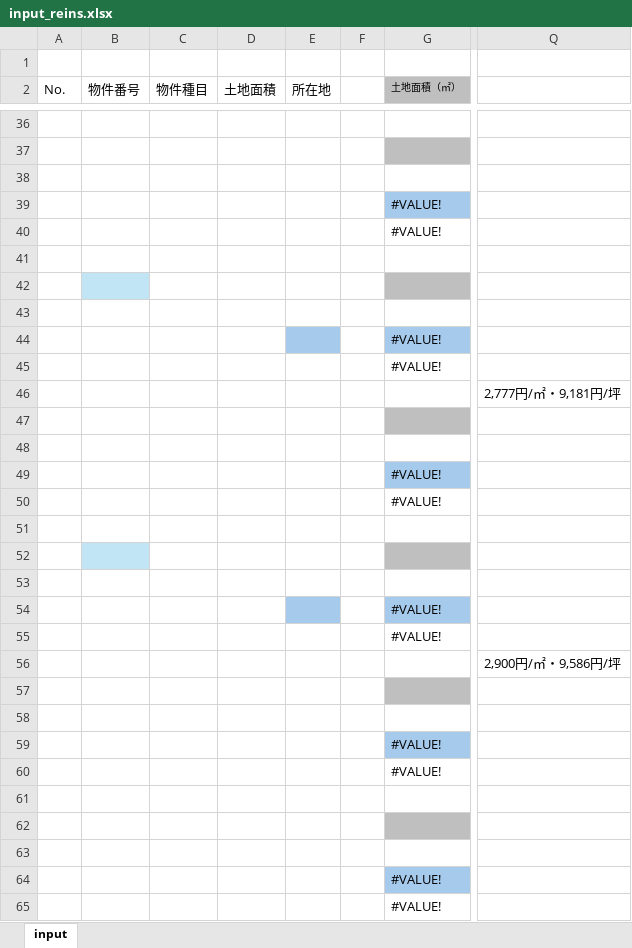
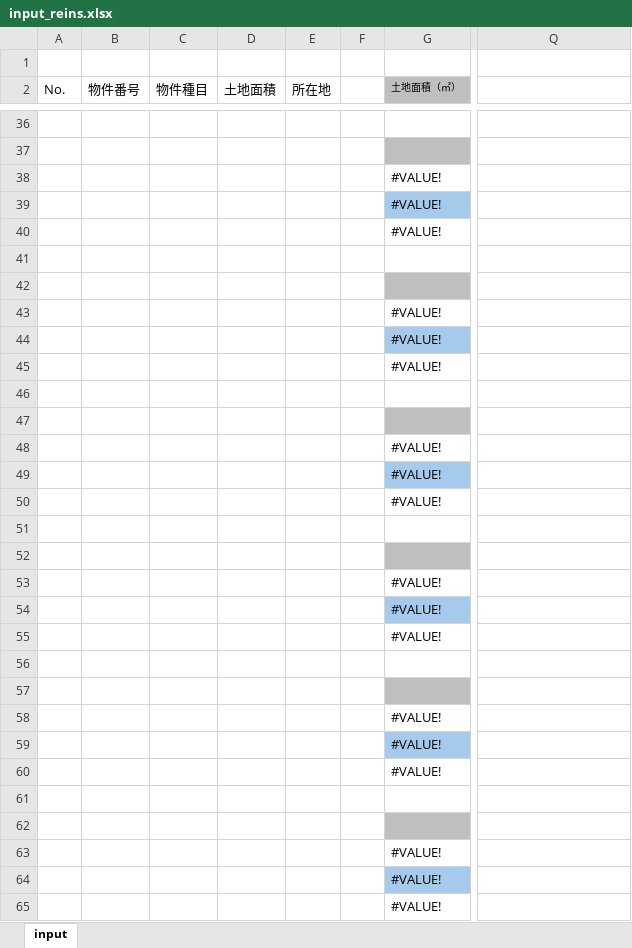
Before and after one commit to pa-up/reins_cloud, an Excel workbook: static/input_excel/input_reins.xlsx, sheet input, drawn as a sheet; only a part is shown, gaps mark what is left out; values as stored, in another font and other column widths than the file's, no borders; the diff covers the shown part only; the diff names each change by its address in the sheet, - before the commit and + after, or states it on an @@ line.

```diff
--- a/static/input_excel/input_reins.xlsx (sheet input)
+++ b/static/input_excel/input_reins.xlsx (sheet input)
-G38 (土地面積（㎡）): (empty)
+G38 (土地面積（㎡）): #VALUE!
-B42 fill: #C1E5F5
+B42 fill: none
-G43 (土地面積（㎡）): (empty)
+G43 (土地面積（㎡）): #VALUE!
-E44 fill: #A6CAEC
+E44 fill: none
-Q46: 2,777円/㎡・9,181円/坪
+Q46: (empty)
-G48 (土地面積（㎡）): (empty)
+G48 (土地面積（㎡）): #VALUE!
-B52 fill: #C1E5F5
+B52 fill: none
-G53 (土地面積（㎡）): (empty)
+G53 (土地面積（㎡）): #VALUE!
-E54 fill: #A6CAEC
+E54 fill: none
-Q56: 2,900円/㎡・9,586円/坪
+Q56: (empty)
-G58 (土地面積（㎡）): (empty)
+G58 (土地面積（㎡）): #VALUE!
-G63 (土地面積（㎡）): (empty)
+G63 (土地面積（㎡）): #VALUE!
```
Also changed, not shown: 520 edited cells and cell formats elsewhere in this sheet, 4 other files.
